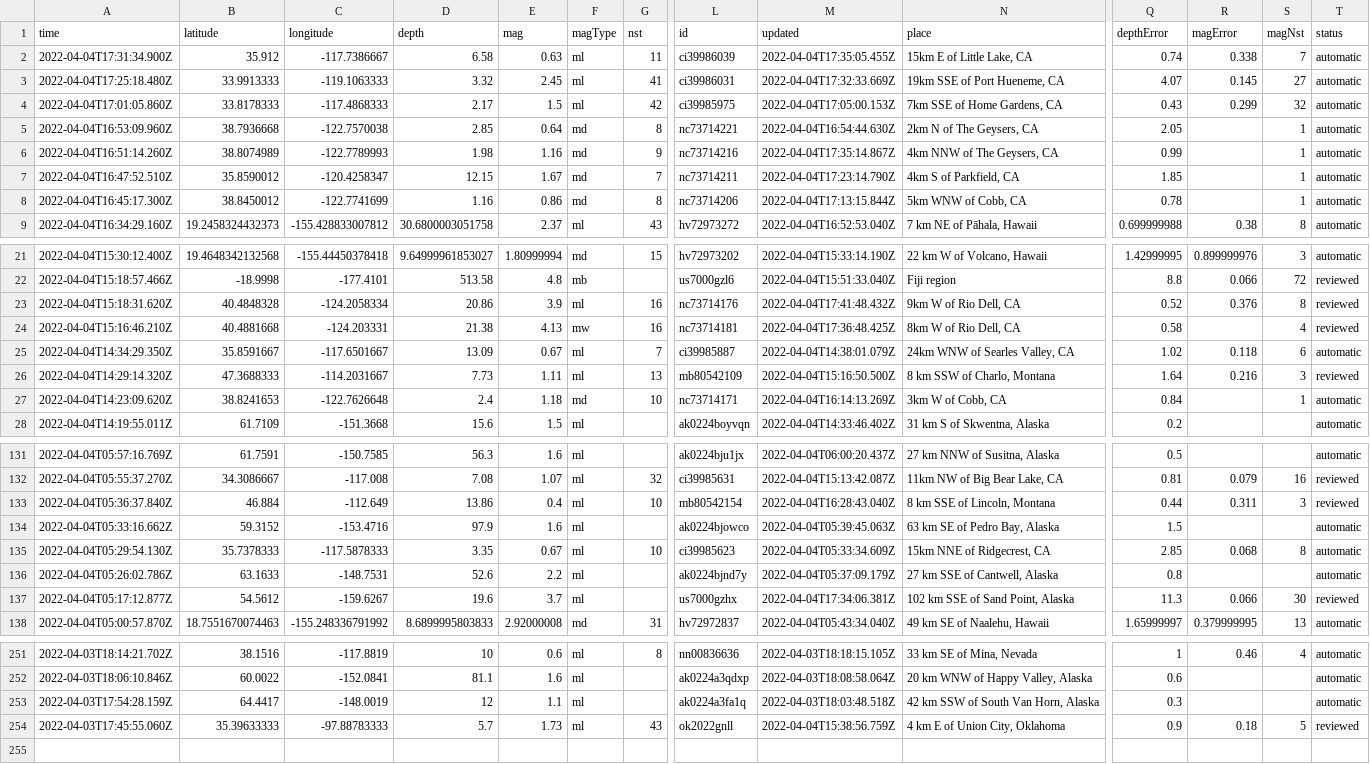
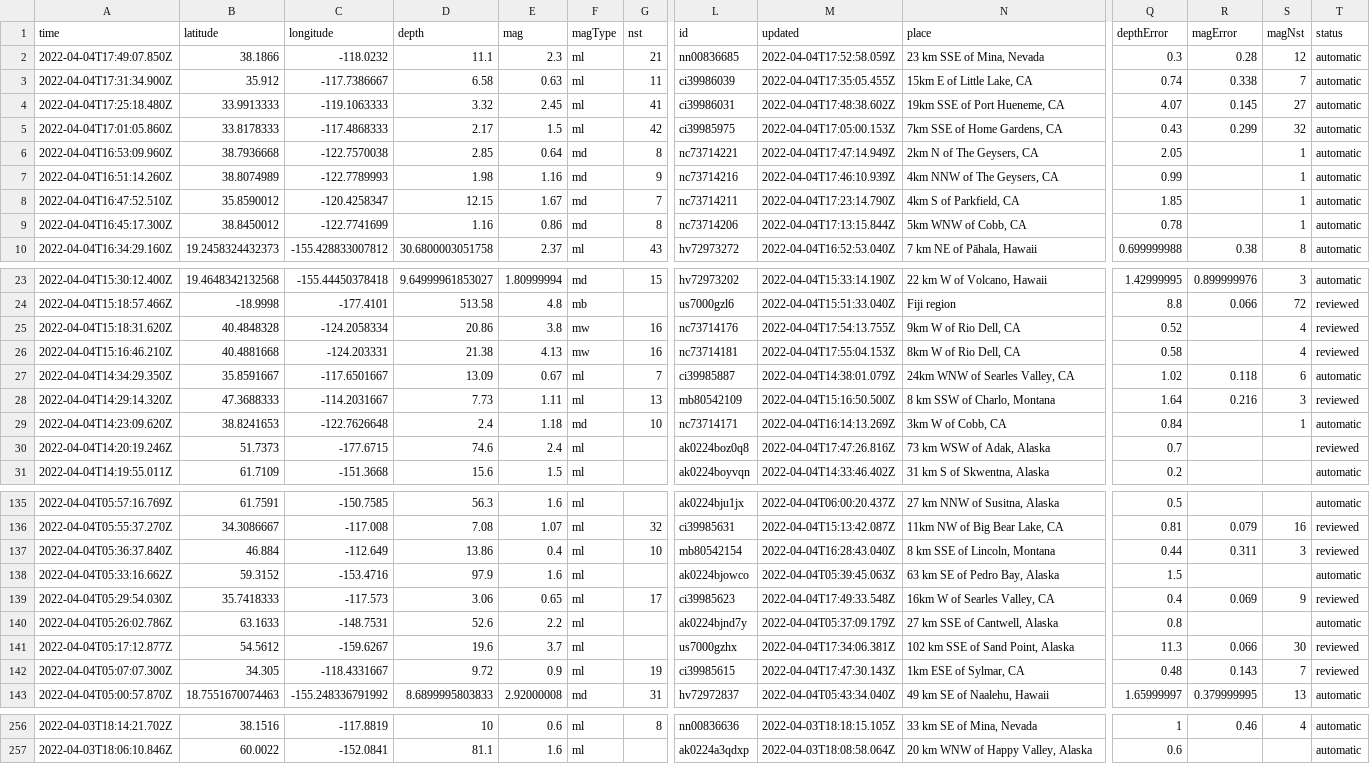
Before and after one commit to adriandgarcia/nicar2022_github_actions, a CSV file: usgs_current.csv, drawn as a sheet; only a part is shown, gaps mark what is left out; removed rows and columns are numbered as before the commit, all else as after; rows hold the shown columns only; the diff covers the shown part only; the diff names each change by its address in the sheet, - before the commit and + after, or states it on an @@ line.

```diff
--- a/usgs_current.csv
+++ b/usgs_current.csv
+row 2: 2022-04-04T17:49:07.850Z | 38.1866 | -118.0232 | 11.1 | 2.3 | ml | 21 | nn00836685 | 2022-04-04T17:52:58.059Z | 23 km SSE of Mina, Nevada | 0.3 | 0.28 | 12 | automatic
-M4 (updated): 2022-04-04T17:32:33.669Z
+M4 (updated): 2022-04-04T17:48:38.602Z
-M6 (updated): 2022-04-04T16:54:44.630Z
+M6 (updated): 2022-04-04T17:47:14.949Z
-M7 (updated): 2022-04-04T17:35:14.867Z
+M7 (updated): 2022-04-04T17:46:10.939Z
-E25 (mag): 3.9
+E25 (mag): 3.8
-F25 (magType): ml
+F25 (magType): mw
-M25 (updated): 2022-04-04T17:41:48.432Z
+M25 (updated): 2022-04-04T17:54:13.755Z
-R25 (magError): 0.376
+R25 (magError): (empty)
-S25 (magNst): 8
+S25 (magNst): 4
-M26 (updated): 2022-04-04T17:36:48.425Z
+M26 (updated): 2022-04-04T17:55:04.153Z
+row 30: 2022-04-04T14:20:19.246Z | 51.7373 | -177.6715 | 74.6 | 2.4 | ml |  | ak0224boz0q8 | 2022-04-04T17:47:26.816Z | 73 km WSW of Adak, Alaska | 0.7 |  |  | reviewed
-row 135: 2022-04-04T05:29:54.130Z | 35.7378333 | -117.5878333 | 3.35 | 0.67 | ml | 10 | ci39985623 | 2022-04-04T05:33:34.609Z | 15km NNE of Ridgecrest, CA | 2.85 | 0.068 | 8 | automatic
+row 139: 2022-04-04T05:29:54.030Z | 35.7418333 | -117.573 | 3.06 | 0.65 | ml | 17 | ci39985623 | 2022-04-04T17:49:33.548Z | 16km W of Searles Valley, CA | 0.4 | 0.069 | 9 | reviewed
+row 142: 2022-04-04T05:07:07.300Z | 34.305 | -118.4331667 | 9.72 | 0.9 | ml | 19 | ci39985615 | 2022-04-04T17:47:30.143Z | 1km ESE of Sylmar, CA | 0.48 | 0.143 | 7 | reviewed
-row 253: 2022-04-03T17:54:28.159Z | 64.4417 | -148.0019 | 12 | 1.1 | ml |  | ak0224a3fa1q | 2022-04-03T18:03:48.518Z | 42 km SSW of South Van Horn, Alaska | 0.3 |  |  | automatic
-row 254: 2022-04-03T17:45:55.060Z | 35.39633333 | -97.88783333 | 5.7 | 1.73 | ml | 43 | ok2022gnll | 2022-04-04T15:38:56.759Z | 4 km E of Union City, Oklahoma | 0.9 | 0.18 | 5 | reviewed
```
Also changed, not shown: 2 added rows and 1 edited cell elsewhere in this file, 1 other file.
